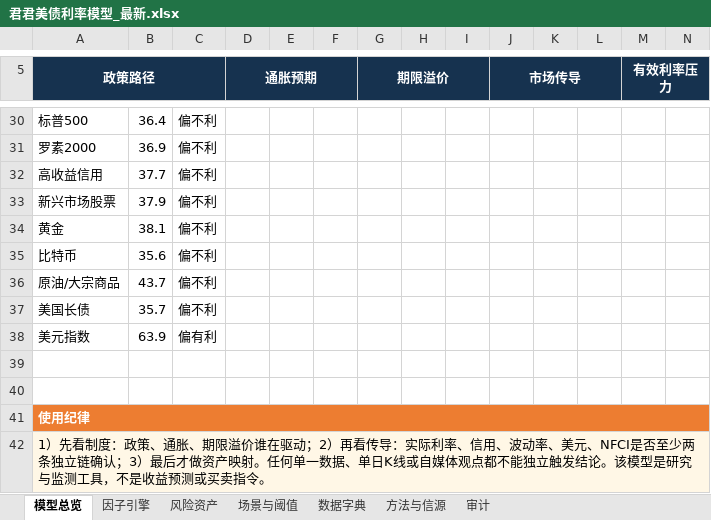
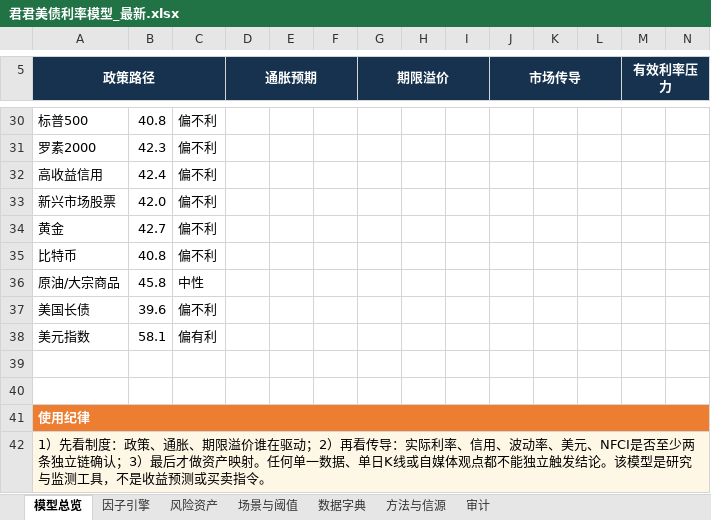
Before and after one commit to marvinbai303-ops/workspace, an Excel workbook: 产业趋势研究&选股/君君美债利率模型_自动刷新/output/君君美债利率模型_最新.xlsx, sheet 模型总览, drawn as a sheet; only a part is shown, gaps mark what is left out; values as stored, in another font and other column widths than the file's, no borders; charts and pictures not drawn; the diff covers the shown part only; the diff names each change by its address in the sheet, - before the commit and + after, or states it on an @@ line.

```diff
--- a/产业趋势研究&选股/君君美债利率模型_自动刷新/output/君君美债利率模型_最新.xlsx (sheet 模型总览)
+++ b/产业趋势研究&选股/君君美债利率模型_自动刷新/output/君君美债利率模型_最新.xlsx (sheet 模型总览)
-B30: 36.4
+B30: 40.8
-B31: 36.9
+B31: 42.3
-B32: 37.7
+B32: 42.4
-B33: 37.9
+B33: 42.0
-B34: 38.1
+B34: 42.7
-B35: 35.6
+B35: 40.8
-B36: 43.7
+B36: 45.8
-C36: 偏不利
+C36: 中性
-B37: 35.7
+B37: 39.6
-B38: 63.9
+B38: 58.1
```
Also changed, not shown: 1 added row, 1 removed row and 19 edited cells elsewhere in this sheet, sheet 因子引擎, sheet 场景与阈值, sheet 风险资产, sheet 审计, charts or pictures, 25 other files.
